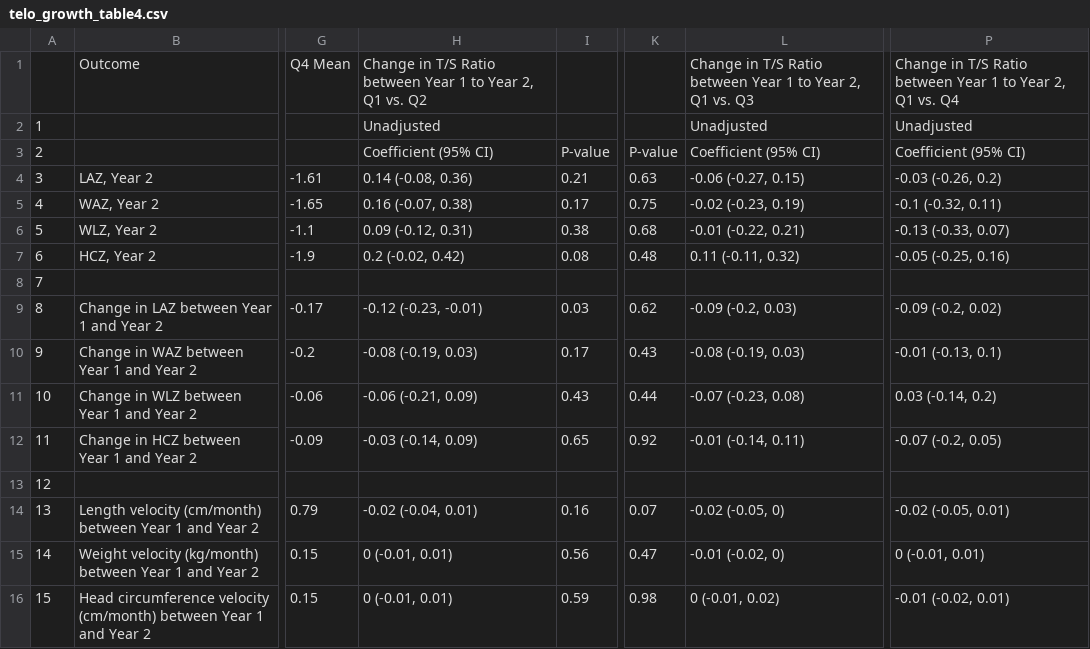
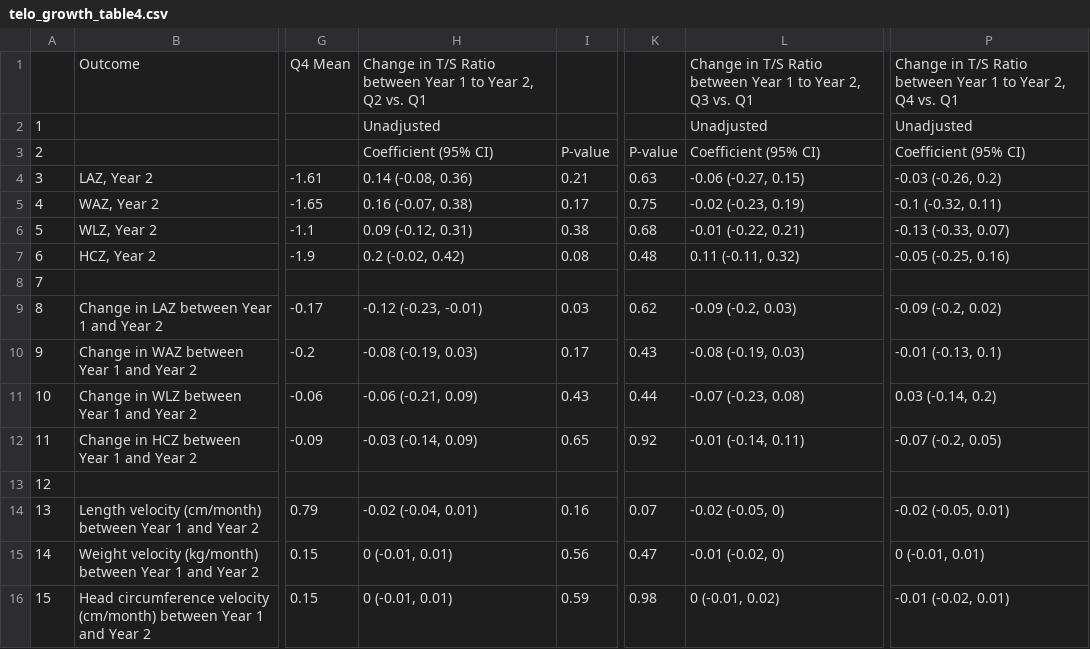
Before and after one commit to washb-eed-substudies/ee-secondary, a CSV file: tables/telo_growth/telo_growth_main/telo_growth_table4.csv, drawn as a sheet; only a part is shown, gaps mark what is left out; the diff names each change by its address in the sheet, - before the commit and + after, or states it on an @@ line.

```diff
--- a/tables/telo_growth/telo_growth_main/telo_growth_table4.csv
+++ b/tables/telo_growth/telo_growth_main/telo_growth_table4.csv
-H1: …Year 2, Q1 vs. Q2
+H1: …Year 2, Q2 vs. Q1
-L1: …Year 2, Q1 vs. Q3
+L1: …Year 2, Q3 vs. Q1
-P1: …Year 2, Q1 vs. Q4
+P1: …Year 2, Q4 vs. Q1
```
Also changed, not shown: tables/telo_growth/telo_growth_main/telo_growth_table2.csv, tables/telo_growth/telo_growth_main/telo_growth_table3.csv, 6 other files.
